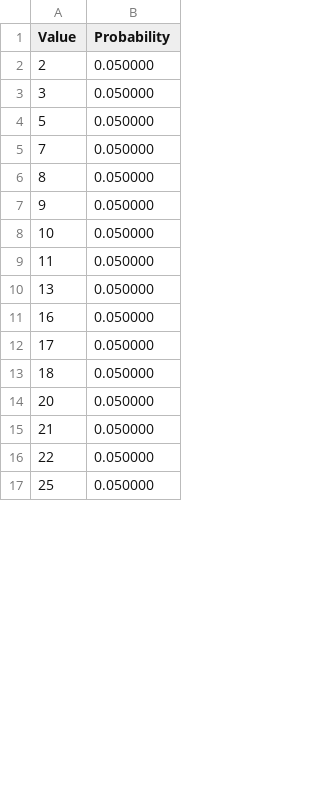
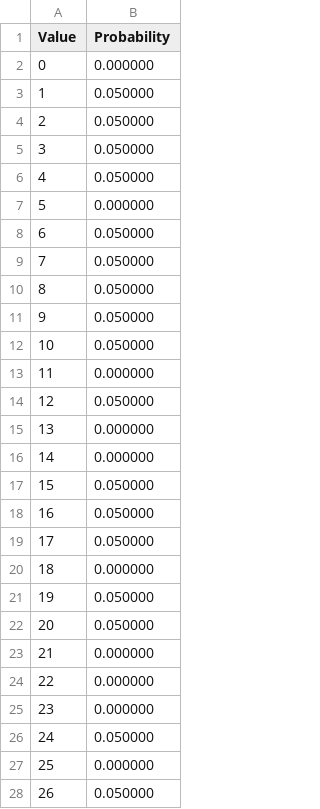
Before and after one commit to stepan41k/Study, a CSV file: zash/laba_2/lfsr_poly1_len20.csv, drawn as a sheet; only a part is shown; the diff covers the shown part only.

Commit message:
change zash labs

```diff
--- a/zash/laba_2/lfsr_poly1_len20.csv
+++ b/zash/laba_2/lfsr_poly1_len20.csv
@@ -1,5 +1,9 @@
 Value,Probability
+0,0.000000
+1,0.050000
 2,0.050000
 3,0.050000
-5,0.050000
+4,0.050000
+5,0.000000
+6,0.050000
 7,0.050000
@@ -8,10 +12,17 @@ Value,Probability
 10,0.050000
-11,0.050000
-13,0.050000
+11,0.000000
+12,0.050000
+13,0.000000
+14,0.000000
+15,0.050000
 16,0.050000
 17,0.050000
-18,0.050000
+18,0.000000
+19,0.050000
 20,0.050000
-21,0.050000
-22,0.050000
-25,0.050000
+21,0.000000
+22,0.000000
+23,0.000000
+24,0.050000
+25,0.000000
+26,0.050000
```
Also changed, not shown: 2 added rows, 1 removed row and 1 edited cell elsewhere in this file, zash/laba_2/lfsr_poly1_len100.csv, zash/laba_2/lfsr_poly1_len50.csv, 32 other files.
